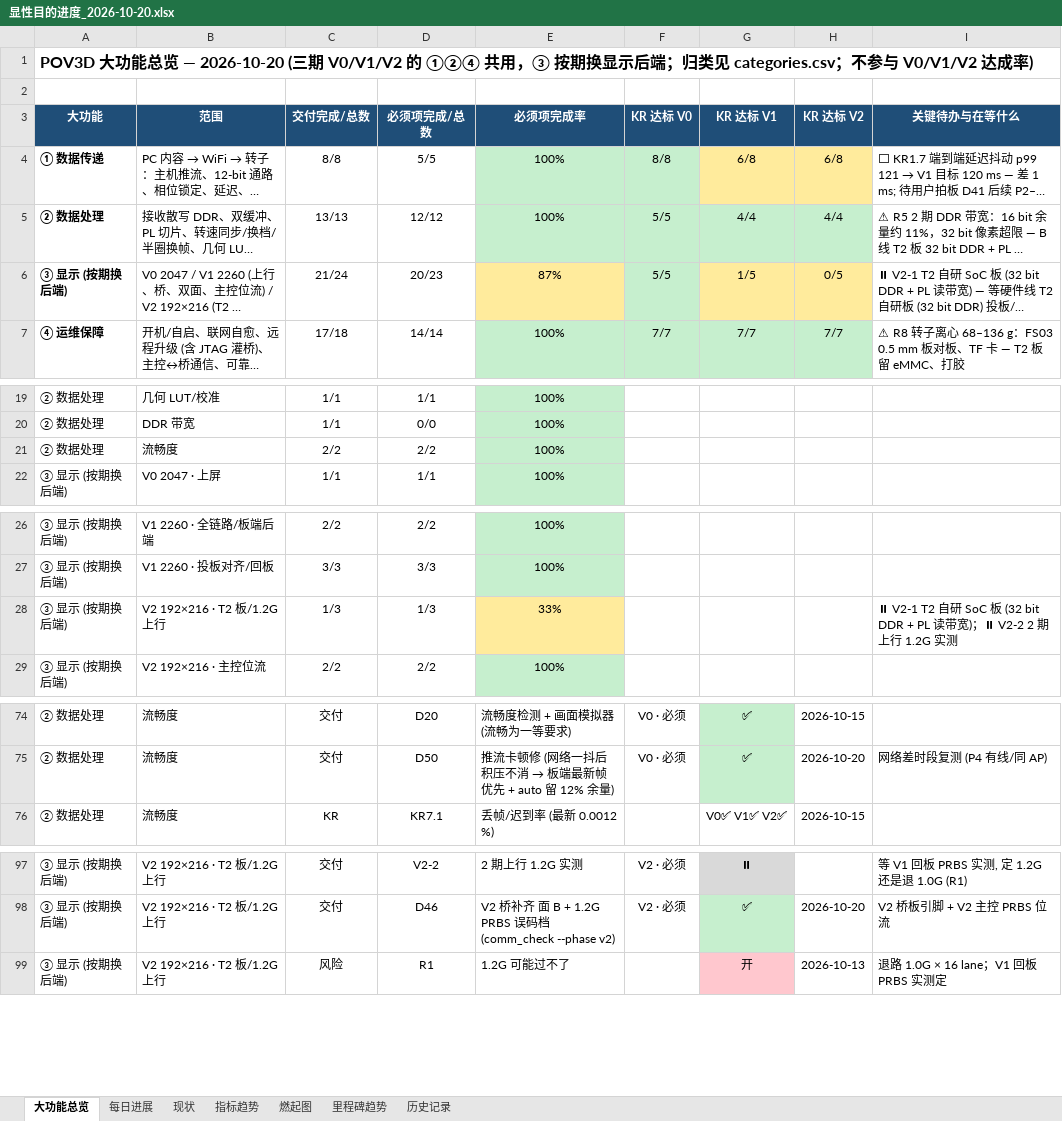
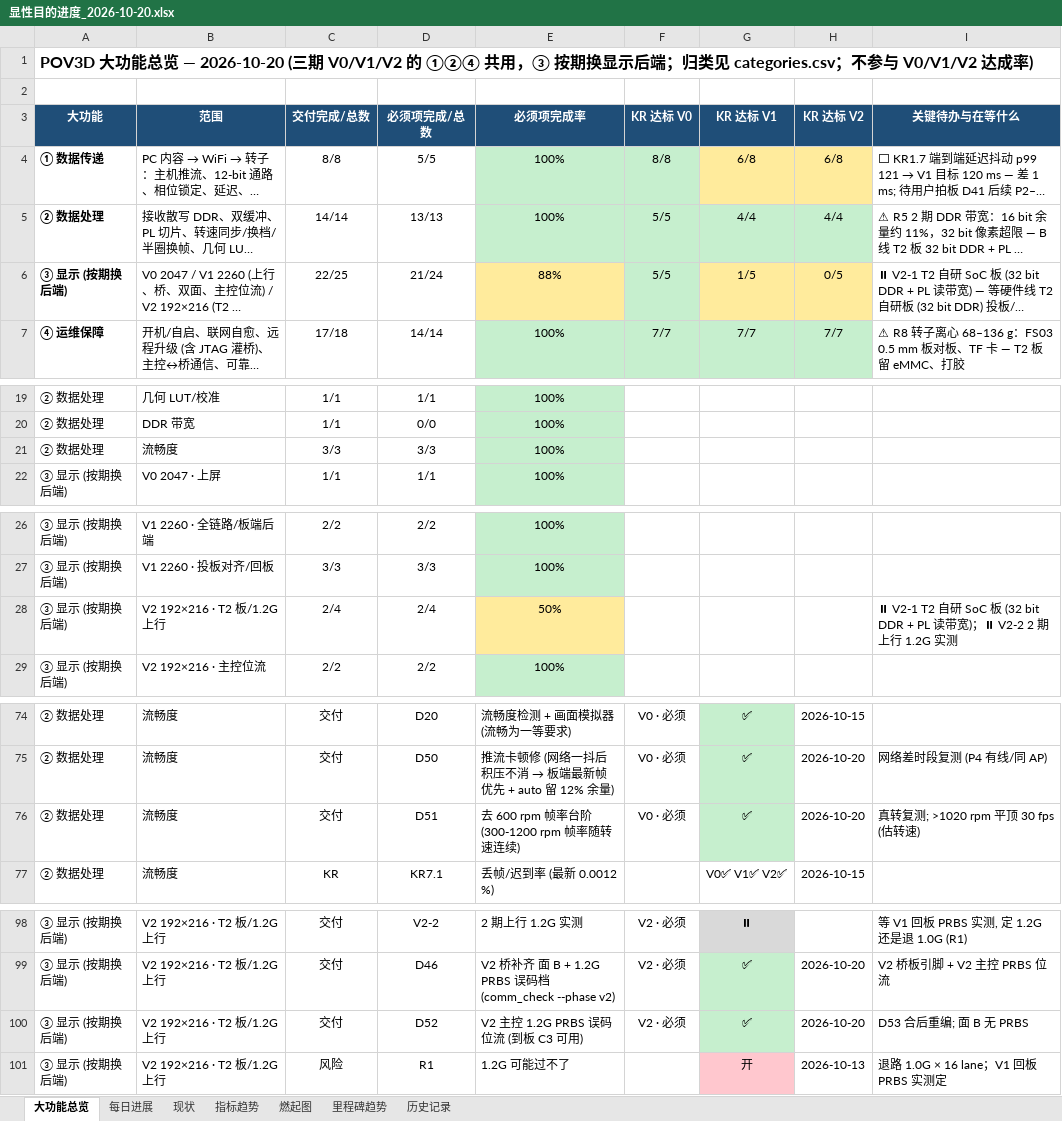
Before and after one commit to kiujkiu/zynq_pov, an Excel workbook: docs/progress/显性目的进度_2026-10-20.xlsx, sheet 大功能总览, drawn as a sheet; only a part is shown, gaps mark what is left out; long unchanged cells end in …; values as stored, in another font and other column widths than the file's, no borders; the diff names each change by its address in the sheet, - before the commit and + after, or states it on an @@ line.

```diff
--- a/docs/progress/显性目的进度_2026-10-20.xlsx (sheet 大功能总览)
+++ b/docs/progress/显性目的进度_2026-10-20.xlsx (sheet 大功能总览)
-C5: 13/13
+C5: 14/14
-D5: 12/12
+D5: 13/13
-C6: 21/24
+C6: 22/25
-D6: 20/23
+D6: 21/24
-E6: 87%
+E6: 88%
-C21: 2/2
+C21: 3/3
-D21: 2/2
+D21: 3/3
-C28: 1/3
+C28: 2/4
-D28: 1/3
+D28: 2/4
-E28: 33%
+E28: 50%
+row 76: ② 数据处理 | 流畅度 | 交付 | D51 | 去 600 rpm 帧率台阶 (300-1200 rpm 帧率随转速连续) | V0 · 必须 | ✅ | 2026-10-20 | 真转复测; >1020 rpm 平顶 30 fps (估转速)
+row 100: ③ 显示 (按期换后端) | V2 192×216 · T2 板/1.2G 上行 | 交付 | D52 | V2 主控 1.2G PRBS 误码位流 (到板 C3 可用) | V2 · 必须 | ✅ | 2026-10-20 | D53 合后重编; 面 B 无 PRBS
```
Also changed, not shown: sheet 燃起图, sheet 每日进展, 7 other files.
